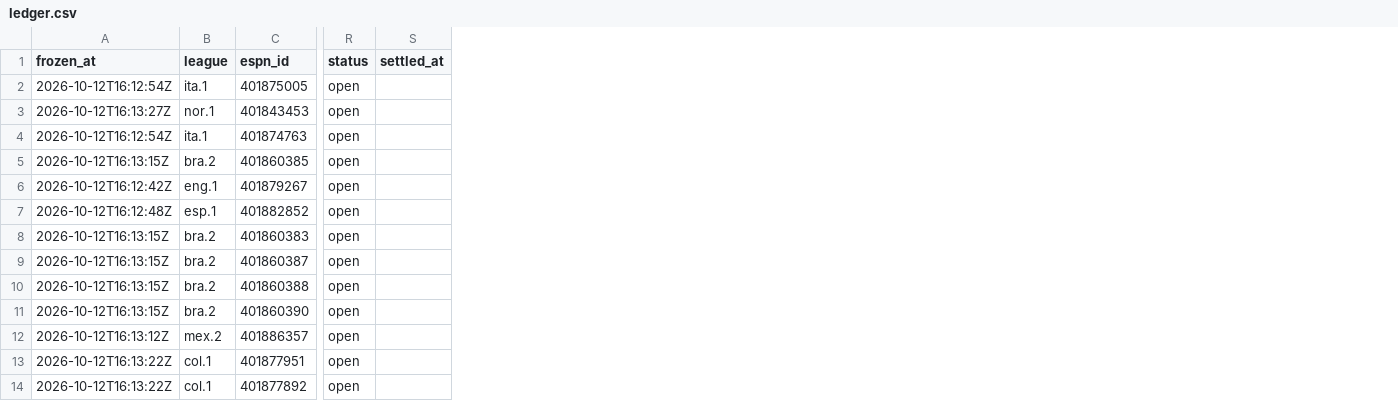
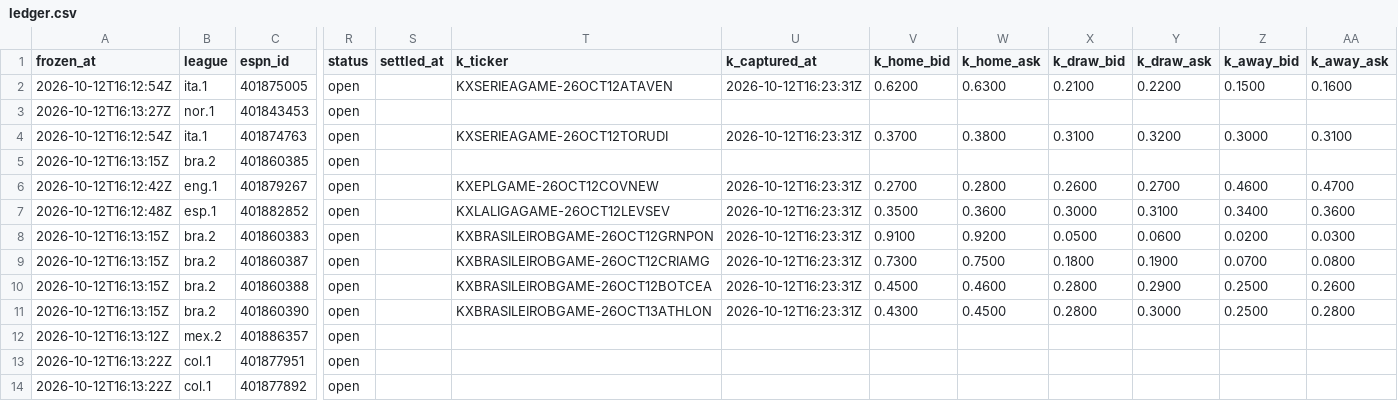
Before and after one commit to commodus67/commodus67.github.io, a CSV file: data/ledger.csv, drawn as a sheet; only a part is shown, gaps mark what is left out; the diff names each change by its address in the sheet, - before the commit and + after, or states it on an @@ line.

```diff
--- a/data/ledger.csv
+++ b/data/ledger.csv
+column T (k_ticker), rows 2-11: KXSERIEAGAME-26OCT12ATAVEN |  | KXSERIEAGAME-26OCT12TORUDI |  | KXEPLGAME-26OCT12COVNEW | KXLALIGAGAME-26OCT12LEVSEV | KXBRASILEIROBGAME-26OCT12GRNPON | KXBRASILEIROBGAME-26OCT12CRIAMG | KXBRASILEIROBGAME-26OCT12BOTCEA | KXBRASILEIROBGAME-26OCT13ATHLON
+column U (k_captured_at), rows 2-11: 2026-10-12T16:23:31Z |  | 2026-10-12T16:23:31Z |  | 2026-10-12T16:23:31Z | 2026-10-12T16:23:31Z | 2026-10-12T16:23:31Z | 2026-10-12T16:23:31Z | 2026-10-12T16:23:31Z | 2026-10-12T16:23:31Z
+column V (k_home_bid), rows 2-11: 0.6200 |  | 0.3700 |  | 0.2700 | 0.3500 | 0.9100 | 0.7300 | 0.4500 | 0.4300
+column W (k_home_ask), rows 2-11: 0.6300 |  | 0.3800 |  | 0.2800 | 0.3600 | 0.9200 | 0.7500 | 0.4600 | 0.4500
+column X (k_draw_bid), rows 2-11: 0.2100 |  | 0.3100 |  | 0.2600 | 0.3000 | 0.0500 | 0.1800 | 0.2800 | 0.2800
+column Y (k_draw_ask), rows 2-11: 0.2200 |  | 0.3200 |  | 0.2700 | 0.3100 | 0.0600 | 0.1900 | 0.2900 | 0.3000
+column Z (k_away_bid), rows 2-11: 0.1500 |  | 0.3000 |  | 0.4600 | 0.3400 | 0.0200 | 0.0700 | 0.2500 | 0.2500
+column AA (k_away_ask), rows 2-11: 0.1600 |  | 0.3100 |  | 0.4700 | 0.3600 | 0.0300 | 0.0800 | 0.2600 | 0.2800
```
Also changed, not shown: 2 other files.
